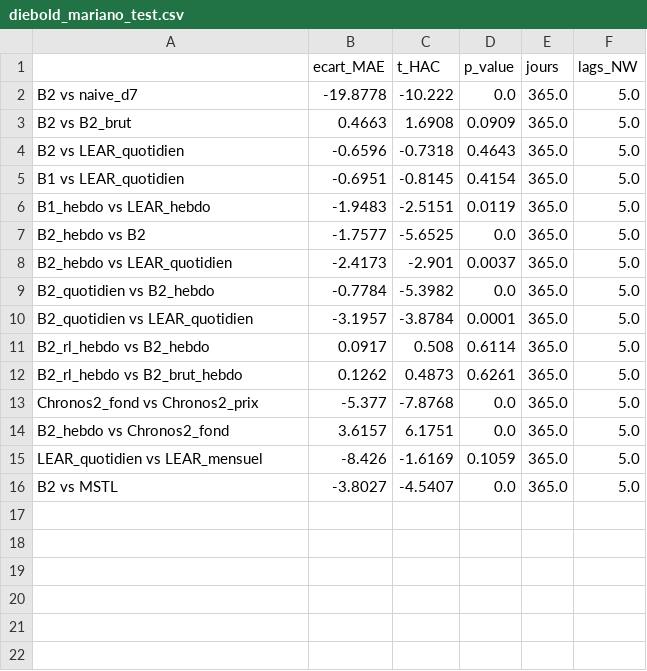
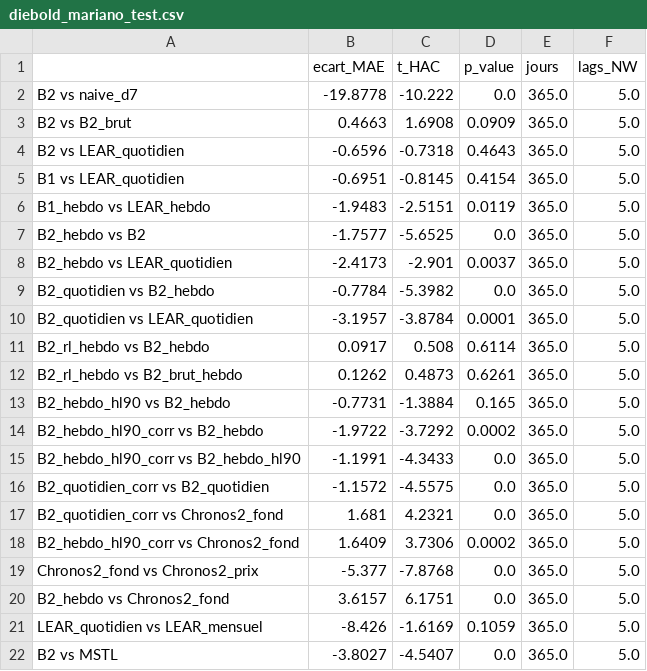
Before and after one commit to Odavdav/spot-prices-prediction, a CSV file: results/diebold_mariano_test.csv, drawn as a sheet.

```diff
--- a/results/diebold_mariano_test.csv
+++ b/results/diebold_mariano_test.csv
@@ -12,2 +12,8 @@ B2_rl_hebdo vs B2_hebdo,0.0917,0.508,0.6114,365.0,5.0
 B2_rl_hebdo vs B2_brut_hebdo,0.1262,0.4873,0.6261,365.0,5.0
+B2_hebdo_hl90 vs B2_hebdo,-0.7731,-1.3884,0.165,365.0,5.0
+B2_hebdo_hl90_corr vs B2_hebdo,-1.9722,-3.7292,0.0002,365.0,5.0
+B2_hebdo_hl90_corr vs B2_hebdo_hl90,-1.1991,-4.3433,0.0,365.0,5.0
+B2_quotidien_corr vs B2_quotidien,-1.1572,-4.5575,0.0,365.0,5.0
+B2_quotidien_corr vs Chronos2_fond,1.681,4.2321,0.0,365.0,5.0
+B2_hebdo_hl90_corr vs Chronos2_fond,1.6409,3.7306,0.0002,365.0,5.0
 Chronos2_fond vs Chronos2_prix,-5.377,-7.8768,0.0,365.0,5.0
```
Also changed, not shown: results/diebold_mariano_validation.csv, results/metrics_test.csv, 4 other files.
